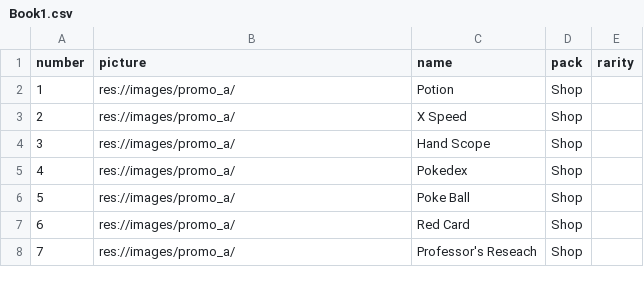
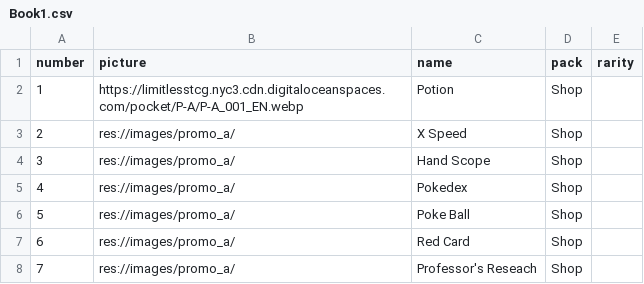
Before and after one commit to Adwardbear/adwardbear.github.io, a CSV file: Book1.csv, drawn as a sheet; only a part is shown.

Commit message:
Update Book1.csv

```diff
--- a/Book1.csv
+++ b/Book1.csv
@@ -1,3 +1,3 @@
 number;picture;name;pack;rarity
-1;res://images/promo_a/;Potion;Shop;
+1;https://limitlesstcg.nyc3.cdn.digitaloceanspaces.com/pocket/P-A/P-A_001_EN.webp;Potion;Shop;
 2;res://images/promo_a/;X Speed;Shop;
```
